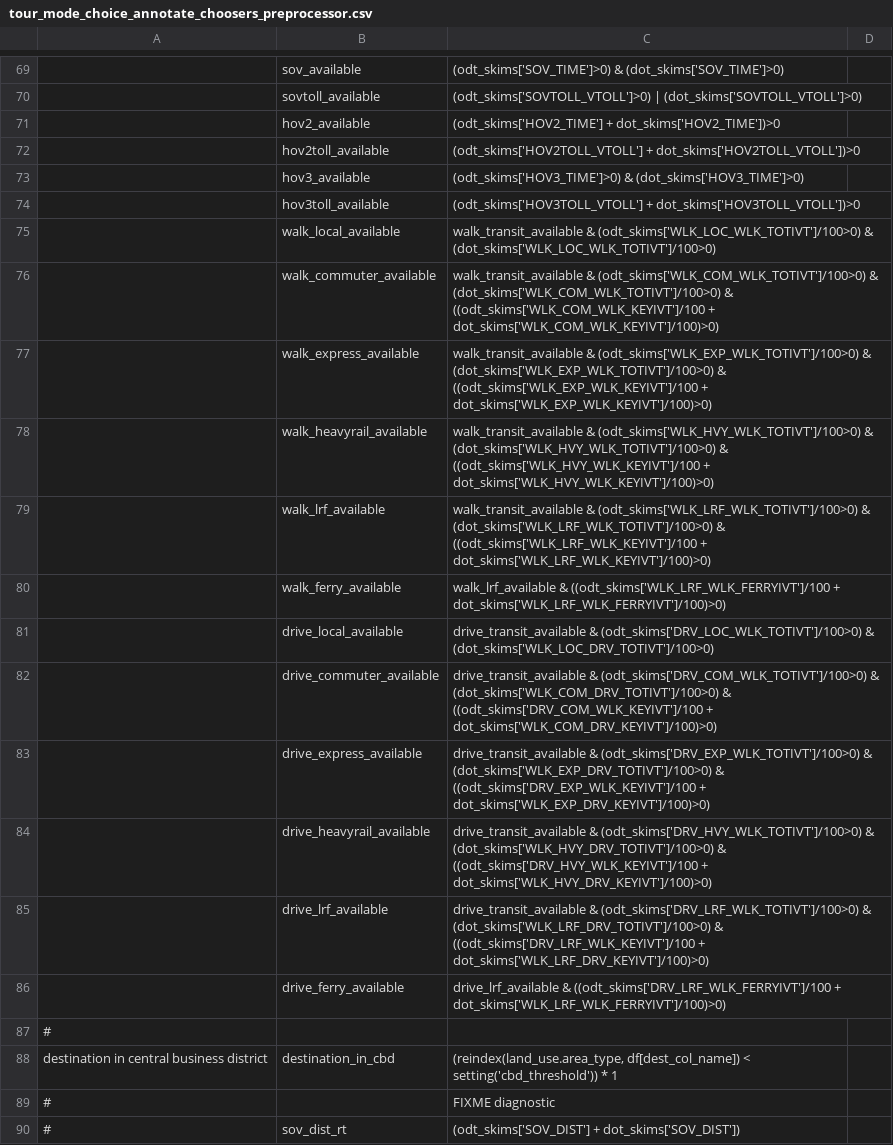
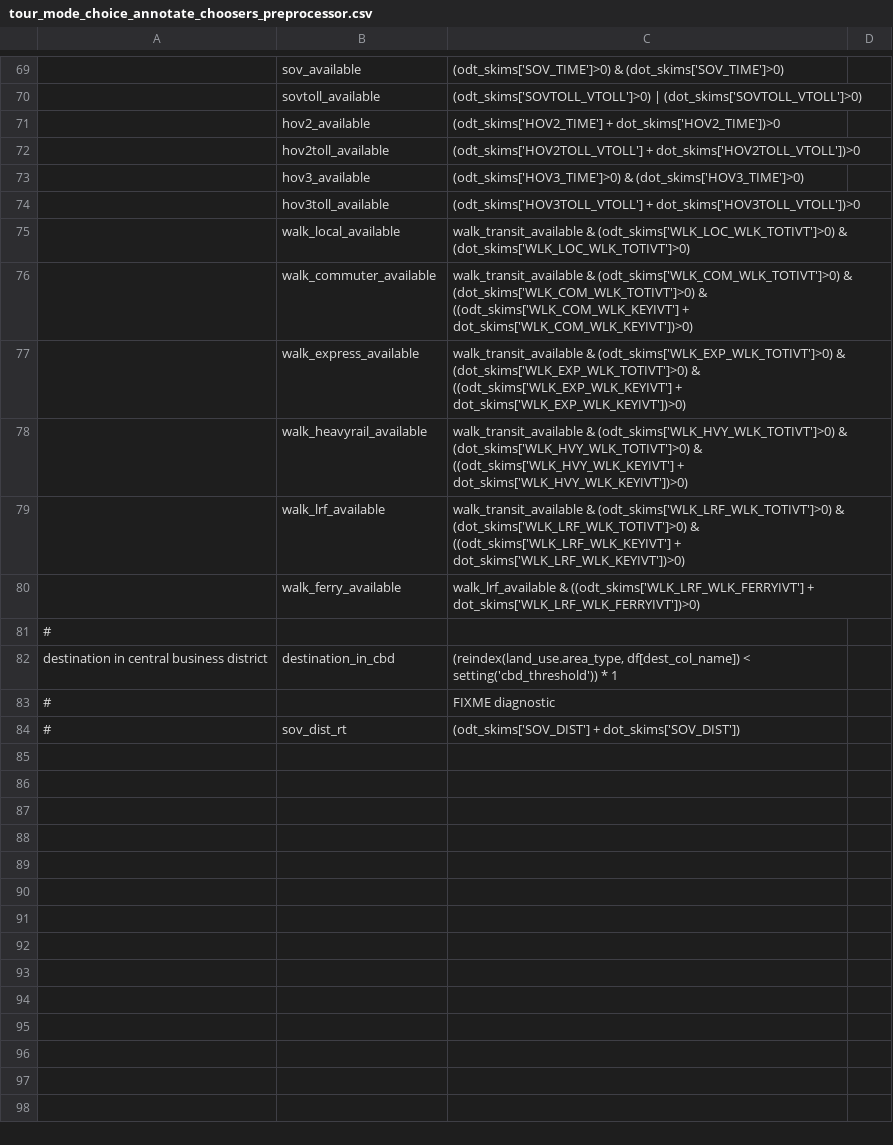
Before and after one commit to psrc/psrc_activitysim, a CSV file: configs_dev/tour_mode_choice_annotate_choosers_preprocessor.csv, drawn as a sheet; only a part is shown, gaps mark what is left out; the diff names each change by its address in the sheet, - before the commit and + after, or states it on an @@ line.

```diff
--- a/configs_dev/tour_mode_choice_annotate_choosers_preprocessor.csv
+++ b/configs_dev/tour_mode_choice_annotate_choosers_preprocessor.csv
-C75: walk_transit_available & (odt_skims['WLK_LOC_WLK_TOTIVT']/100>0) & (dot_skims['WLK_LOC_WLK_TOTIVT']/100>0)
+C75: walk_transit_available & (odt_skims['WLK_LOC_WLK_TOTIVT']>0) & (dot_skims['WLK_LOC_WLK_TOTIVT']>0)
-C76: walk_transit_available & (odt_skims['WLK_COM_WLK_TOTIVT']/100>0) & (dot_skims['WLK_COM_WLK_TOTIVT']/100>0) & ((odt_skims['WLK_COM_WLK_KEYIVT']/100 + dot_skims['WLK_COM_WLK_KEYIVT']/100)>0)
+C76: walk_transit_available & (odt_skims['WLK_COM_WLK_TOTIVT']>0) & (dot_skims['WLK_COM_WLK_TOTIVT']>0) & ((odt_skims['WLK_COM_WLK_KEYIVT'] + dot_skims['WLK_COM_WLK_KEYIVT'])>0)
-C77: walk_transit_available & (odt_skims['WLK_EXP_WLK_TOTIVT']/100>0) & (dot_skims['WLK_EXP_WLK_TOTIVT']/100>0) & ((odt_skims['WLK_EXP_WLK_KEYIVT']/100 + dot_skims['WLK_EXP_WLK_KEYIVT']/100)>0)
+C77: walk_transit_available & (odt_skims['WLK_EXP_WLK_TOTIVT']>0) & (dot_skims['WLK_EXP_WLK_TOTIVT']>0) & ((odt_skims['WLK_EXP_WLK_KEYIVT'] + dot_skims['WLK_EXP_WLK_KEYIVT'])>0)
-C78: walk_transit_available & (odt_skims['WLK_HVY_WLK_TOTIVT']/100>0) & (dot_skims['WLK_HVY_WLK_TOTIVT']/100>0) & ((odt_skims['WLK_HVY_WLK_KEYIVT']/100 + dot_skims['WLK_HVY_WLK_KEYIVT']/100)>0)
+C78: walk_transit_available & (odt_skims['WLK_HVY_WLK_TOTIVT']>0) & (dot_skims['WLK_HVY_WLK_TOTIVT']>0) & ((odt_skims['WLK_HVY_WLK_KEYIVT'] + dot_skims['WLK_HVY_WLK_KEYIVT'])>0)
-C79: walk_transit_available & (odt_skims['WLK_LRF_WLK_TOTIVT']/100>0) & (dot_skims['WLK_LRF_WLK_TOTIVT']/100>0) & ((odt_skims['WLK_LRF_WLK_KEYIVT']/100 + dot_skims['WLK_LRF_WLK_KEYIVT']/100)>0)
+C79: walk_transit_available & (odt_skims['WLK_LRF_WLK_TOTIVT']>0) & (dot_skims['WLK_LRF_WLK_TOTIVT']>0) & ((odt_skims['WLK_LRF_WLK_KEYIVT'] + dot_skims['WLK_LRF_WLK_KEYIVT'])>0)
-C80: walk_lrf_available & ((odt_skims['WLK_LRF_WLK_FERRYIVT']/100 + dot_skims['WLK_LRF_WLK_FERRYIVT']/100)>0)
+C80: walk_lrf_available & ((odt_skims['WLK_LRF_WLK_FERRYIVT'] + dot_skims['WLK_LRF_WLK_FERRYIVT'])>0)
-row 81:  | drive_local_available | drive_transit_available & (odt_skims['DRV_LOC_WLK_TOTIVT']/100>0) & (dot_skims['WLK_LOC_DRV_TOTIVT']/100>0)
-row 82:  | drive_commuter_available | drive_transit_available & (odt_skims['DRV_COM_WLK_TOTIVT']/100>0) & (dot_skims['WLK_COM_DRV_TOTIVT']/100>0) & ((odt_skims['DRV_COM_WLK_KEYIVT']/100 + dot_skims['WLK_COM_DRV_KEYIVT']/100)>0)
-row 83:  | drive_express_available | drive_transit_available & (odt_skims['DRV_EXP_WLK_TOTIVT']/100>0) & (dot_skims['WLK_EXP_DRV_TOTIVT']/100>0) & ((odt_skims['DRV_EXP_WLK_KEYIVT']/100 + dot_skims['WLK_EXP_DRV_KEYIVT']/100)>0)
-row 84:  | drive_heavyrail_available | drive_transit_available & (odt_skims['DRV_HVY_WLK_TOTIVT']/100>0) & (dot_skims['WLK_HVY_DRV_TOTIVT']/100>0) & ((odt_skims['DRV_HVY_WLK_KEYIVT']/100 + dot_skims['WLK_HVY_DRV_KEYIVT']/100)>0)
-row 85:  | drive_lrf_available | drive_transit_available & (odt_skims['DRV_LRF_WLK_TOTIVT']/100>0) & (dot_skims['WLK_LRF_DRV_TOTIVT']/100>0) & ((odt_skims['DRV_LRF_WLK_KEYIVT']/100 + dot_skims['WLK_LRF_DRV_KEYIVT']/100)>0)
-row 86:  | drive_ferry_available | drive_lrf_available & ((odt_skims['DRV_LRF_WLK_FERRYIVT']/100 + dot_skims['WLK_LRF_WLK_FERRYIVT']/100)>0)
```
Also changed, not shown: configs_dev/tour_mode_choice_coeffs_template.csv, configs_dev/trip_mode_choice.csv, 3 other files.
